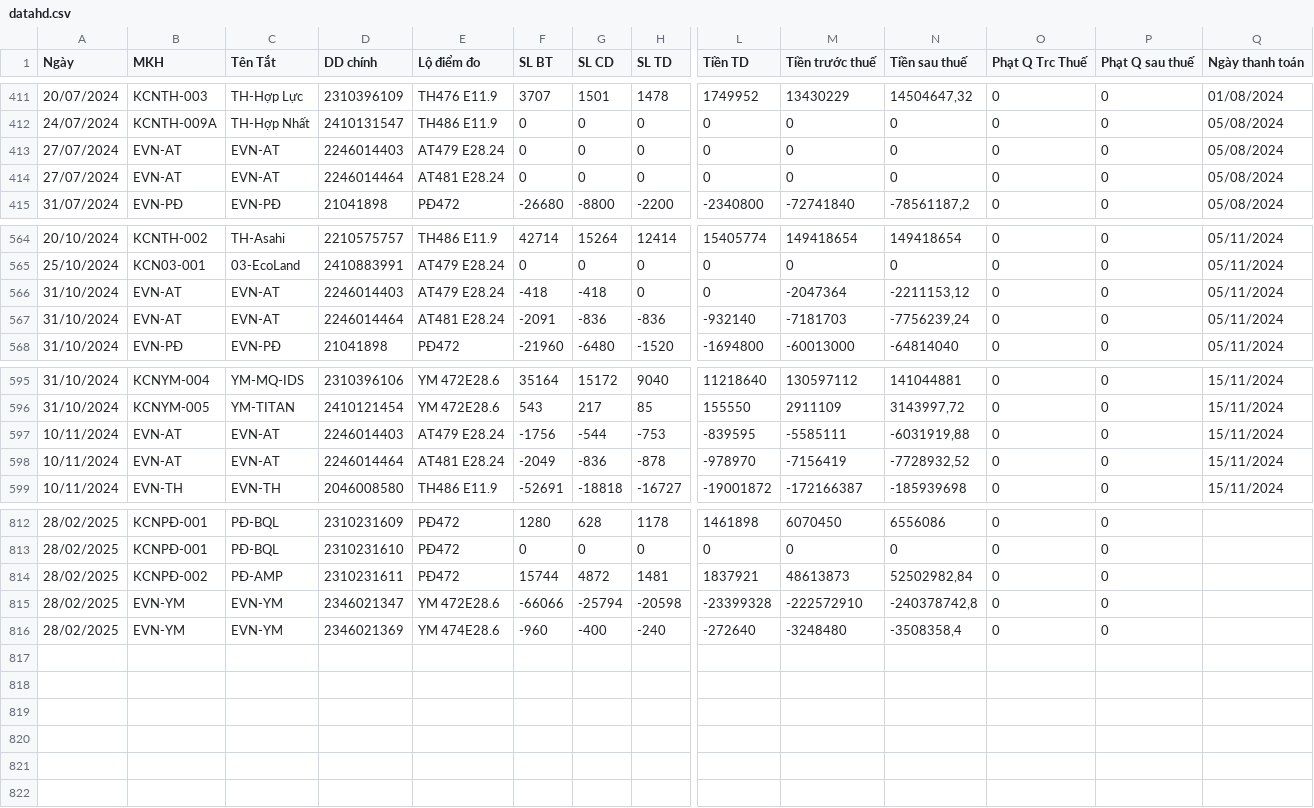
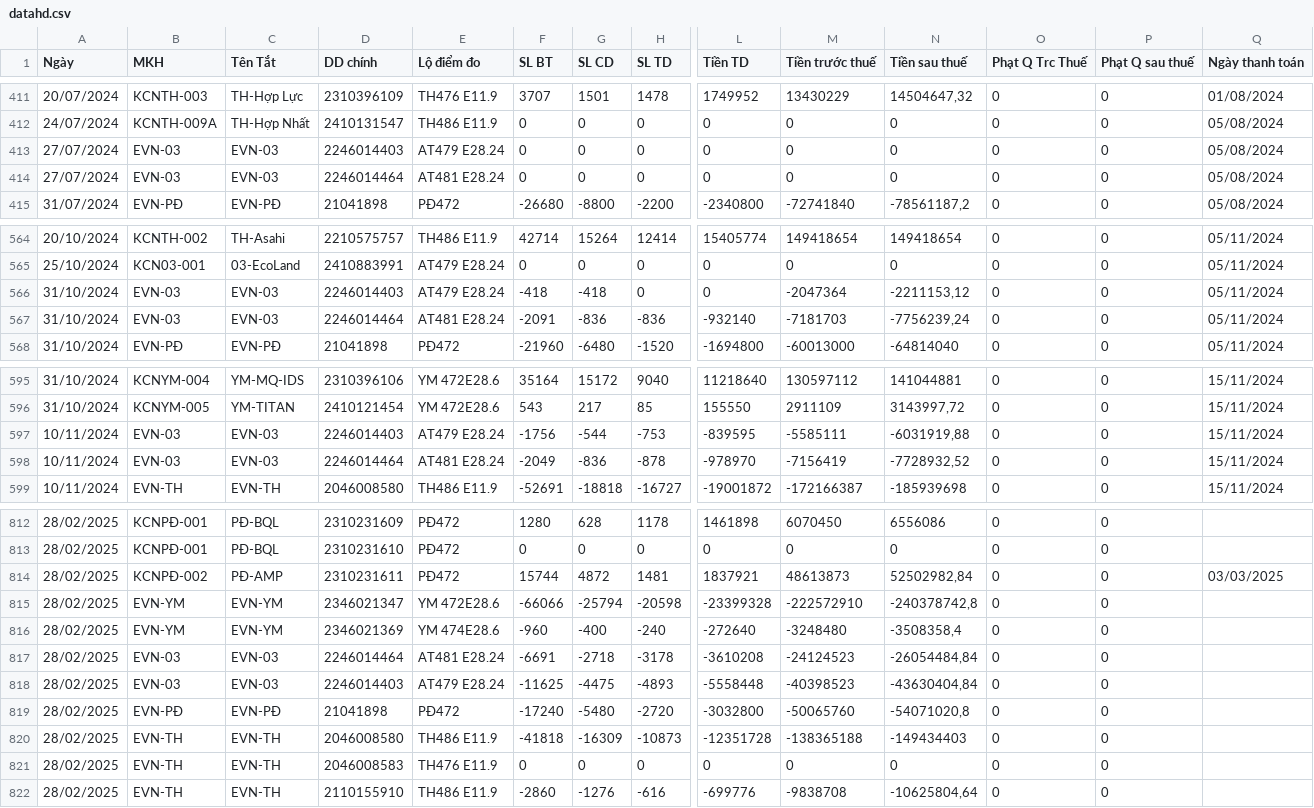
Before and after one commit to Gelex-Electric/GETC, a CSV file: assets/data/datahd.csv, drawn as a sheet; only a part is shown, gaps mark what is left out; rows hold the shown columns only; the diff covers the shown part only; the diff names each change by its address in the sheet, - before the commit and + after, or states it on an @@ line.

Commit message:
Update datahd.csv

```diff
--- a/assets/data/datahd.csv
+++ b/assets/data/datahd.csv
-B413:B414 (MKH): EVN-AT
+B413:B414 (MKH): EVN-03
-C413:C414 (Tên Tắt): EVN-AT
+C413:C414 (Tên Tắt): EVN-03
-B566:B567 (MKH): EVN-AT
+B566:B567 (MKH): EVN-03
-C566:C567 (Tên Tắt): EVN-AT
+C566:C567 (Tên Tắt): EVN-03
-B597:B598 (MKH): EVN-AT
+B597:B598 (MKH): EVN-03
-C597:C598 (Tên Tắt): EVN-AT
+C597:C598 (Tên Tắt): EVN-03
-Q814 (Ngày thanh toán): (empty)
+Q814 (Ngày thanh toán): 03/03/2025
+row 817: 28/02/2025 | EVN-03 | EVN-03 | 2246014464 | AT481 E28.24 | -6691 | -2718 | -3178 | -3610208 | -24124523 | -26054484,84 | 0 | 0
+row 818: 28/02/2025 | EVN-03 | EVN-03 | 2246014403 | AT479 E28.24 | -11625 | -4475 | -4893 | -5558448 | -40398523 | -43630404,84 | 0 | 0
+row 819: 28/02/2025 | EVN-PĐ | EVN-PĐ | 21041898 | PĐ472 | -17240 | -5480 | -2720 | -3032800 | -50065760 | -54071020,8 | 0 | 0
+row 820: 28/02/2025 | EVN-TH | EVN-TH | 2046008580 | TH486 E11.9 | -41818 | -16309 | -10873 | -12351728 | -138365188 | -149434403 | 0 | 0
+row 821: 28/02/2025 | EVN-TH | EVN-TH | 2046008583 | TH476 E11.9 | 0 | 0 | 0 | 0 | 0 | 0 | 0 | 0
+row 822: 28/02/2025 | EVN-TH | EVN-TH | 2110155910 | TH486 E11.9 | -2860 | -1276 | -616 | -699776 | -9838708 | -10625804,64 | 0 | 0
```
Also changed, not shown: 25 edited cells elsewhere in this file.
